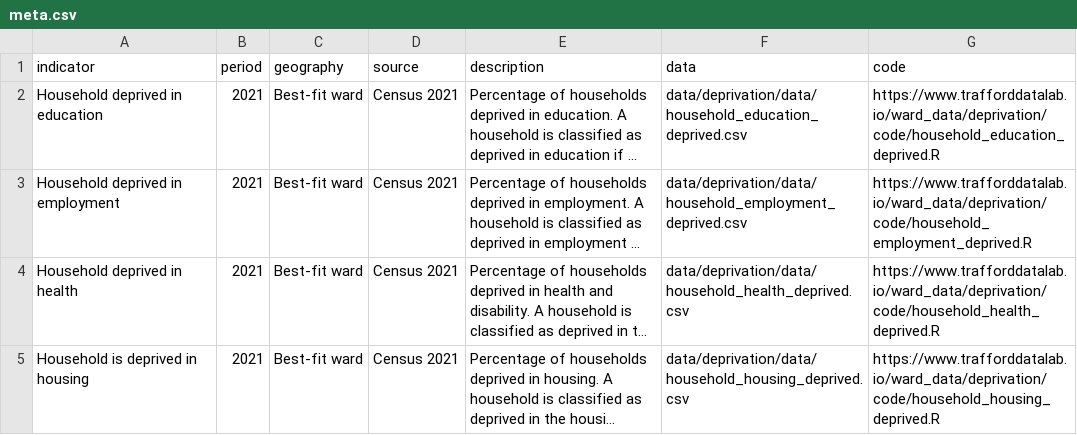
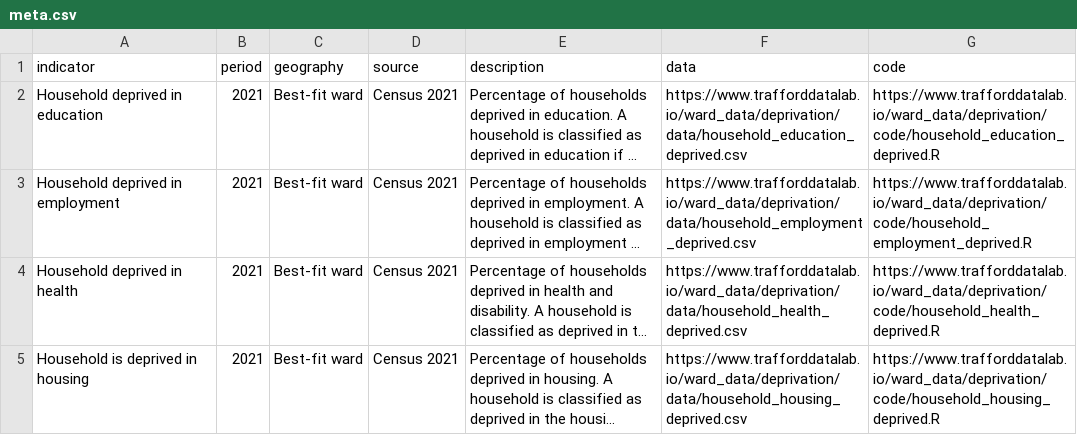
Before and after one commit to traffordDataLab/ward_data, a CSV file: deprivation/meta.csv, drawn as a sheet; long unchanged cells end in …; the diff names each change by its address in the sheet, - before the commit and + after, or states it on an @@ line.

```diff
--- a/deprivation/meta.csv
+++ b/deprivation/meta.csv
-F2 (data): data/deprivation/data/household_education_deprived.csv
+F2 (data): https://www.trafforddatalab.io/ward_data/deprivation/data/household_education_deprived.csv
-F3 (data): data/deprivation/data/household_employment_deprived.csv
+F3 (data): https://www.trafforddatalab.io/ward_data/deprivation/data/household_employment_deprived.csv
-F4 (data): data/deprivation/data/household_health_deprived.csv
+F4 (data): https://www.trafforddatalab.io/ward_data/deprivation/data/household_health_deprived.csv
-F5 (data): data/deprivation/data/household_housing_deprived.csv
+F5 (data): https://www.trafforddatalab.io/ward_data/deprivation/data/household_housing_deprived.csv
```
Also changed, not shown: demographics/meta.csv, education/meta.csv, 5 other files.
